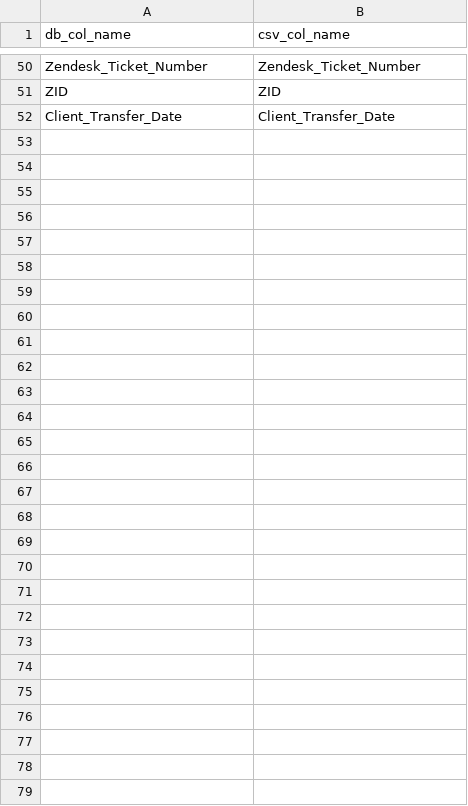
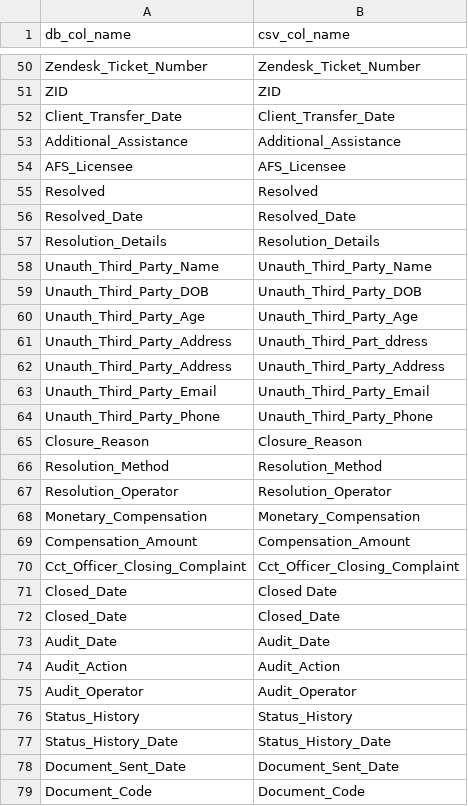
Before and after one commit to rahulkulkarninet/RCS-DT-MIGRATION-Python, a CSV file: Symbos.RCS-DT-Migration-From-Chen/column mapping/RC_COMPLAINT_EXTRACT.csv, drawn as a sheet; only a part is shown, gaps mark what is left out.

Commit message:
Complaint CSV

```diff
--- a/Symbos.RCS-DT-Migration-From-Chen/column mapping/RC_COMPLAINT_EXTRACT.csv
+++ b/Symbos.RCS-DT-Migration-From-Chen/column mapping/RC_COMPLAINT_EXTRACT.csv
@@ -52 +52,28 @@ ZID,ZID
 Client_Transfer_Date,Client_Transfer_Date
+Additional_Assistance,Additional_Assistance
+AFS_Licensee,AFS_Licensee
+Resolved,Resolved
+Resolved_Date,Resolved_Date
+Resolution_Details,Resolution_Details
+Unauth_Third_Party_Name,Unauth_Third_Party_Name
+Unauth_Third_Party_DOB,Unauth_Third_Party_DOB
+Unauth_Third_Party_Age,Unauth_Third_Party_Age
+Unauth_Third_Party_Address,Unauth_Third_Part_ddress
+Unauth_Third_Party_Address,Unauth_Third_Party_Address
+Unauth_Third_Party_Email,Unauth_Third_Party_Email
+Unauth_Third_Party_Phone,Unauth_Third_Party_Phone
+Closure_Reason,Closure_Reason
+Resolution_Method,Resolution_Method
+Resolution_Operator,Resolution_Operator
+Monetary_Compensation,Monetary_Compensation
+Compensation_Amount,Compensation_Amount
+Cct_Officer_Closing_Complaint,Cct_Officer_Closing_Complaint
+Closed_Date,Closed Date
+Closed_Date,Closed_Date
+Audit_Date,Audit_Date
+Audit_Action,Audit_Action
+Audit_Operator,Audit_Operator
+Status_History,Status_History
+Status_History_Date,Status_History_Date
+Document_Sent_Date,Document_Sent_Date
+Document_Code,Document_Code
```
Also changed, not shown: 4 other files.
